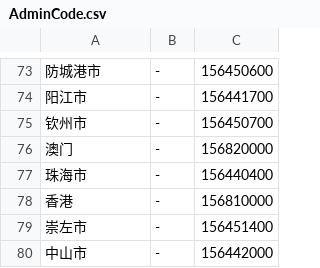
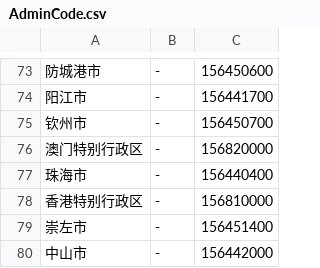
Before and after one commit to clong1995/flutter_ui, a CSV file: ui_map/csv/AdminCode.csv, drawn as a sheet; only a part is shown, gaps mark what is left out.

```diff
--- a/ui_map/csv/AdminCode.csv
+++ b/ui_map/csv/AdminCode.csv
@@ -75,5 +75,5 @@
 钦州市,-,156450700
-澳门,-,156820000
+澳门特别行政区,-,156820000
 珠海市,-,156440400
-香港,-,156810000
+香港特别行政区,-,156810000
 崇左市,-,156451400
```
Also changed, not shown: 1 other file.
